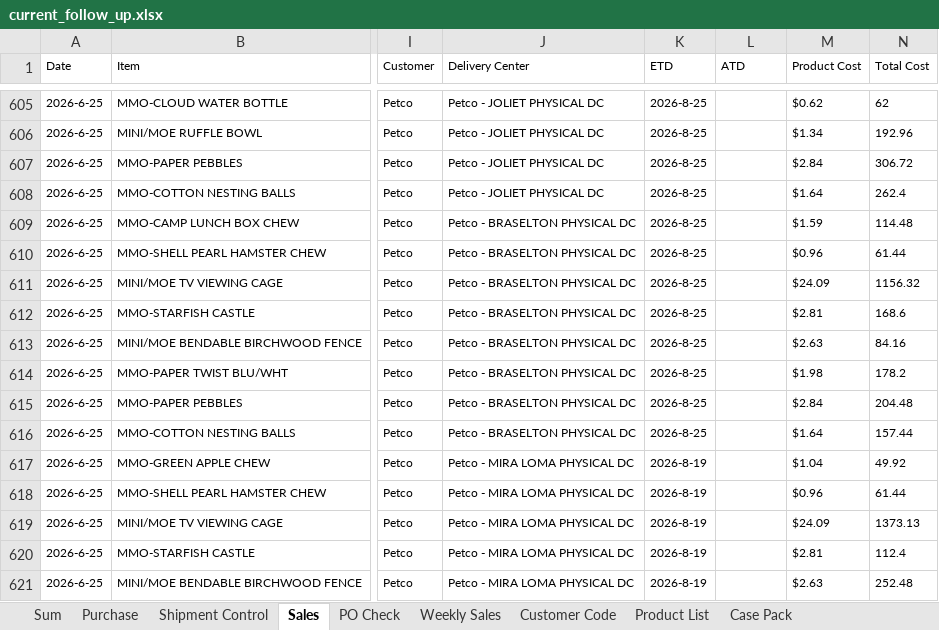
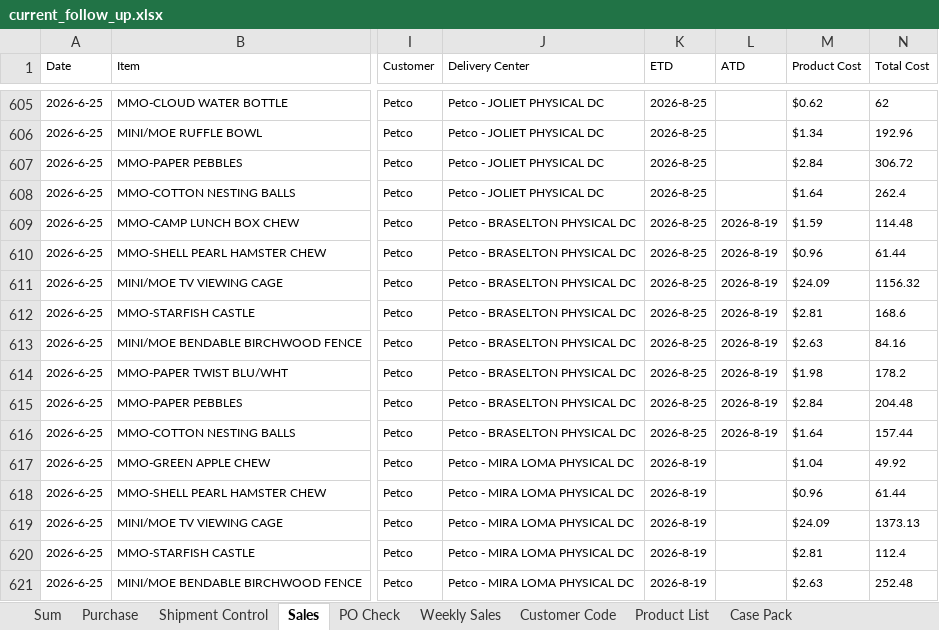
Before and after one commit to nicolechu111111-lgtm/scm-risk-dashboard, an Excel workbook: data/current_follow_up.xlsx, sheet Sales, drawn as a sheet; only a part is shown, gaps mark what is left out; values as stored, in another font and other column widths than the file's, no borders; the diff names each change by its address in the sheet, - before the commit and + after, or states it on an @@ line.

```diff
--- a/data/current_follow_up.xlsx (sheet Sales)
+++ b/data/current_follow_up.xlsx (sheet Sales)
-L609:L616 (ATD): (empty)
+L609:L616 (ATD): 2026-8-19
```
Also changed, not shown: sheet Sum, sheet Weekly Sales, sheet PO Check, sheet Purchase, sheet Shipment Control, formulas that keep their value.
